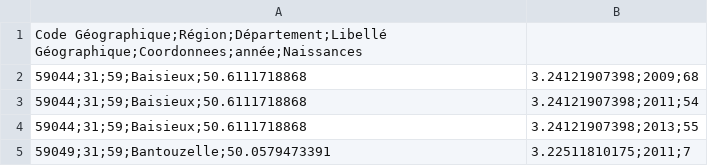
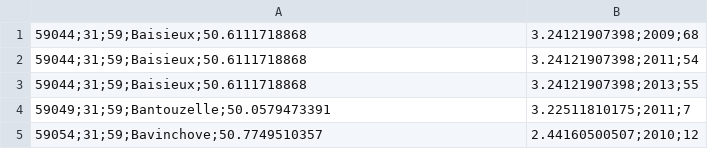
Before and after one commit to HugoAlder/spark, a CSV file: data.csv, drawn as a sheet; only a part is shown; the shorter side is filled out with more unchanged rows.

```diff
--- a/data.csv
+++ b/data.csv
@@ -1,2 +1 @@
-Code Géographique;Région;Département;Libellé Géographique;Coordonnees;année;Naissances
 59044;31;59;Baisieux;50.6111718868, 3.24121907398;2009;68
```
Also changed, not shown: 1 other file.
